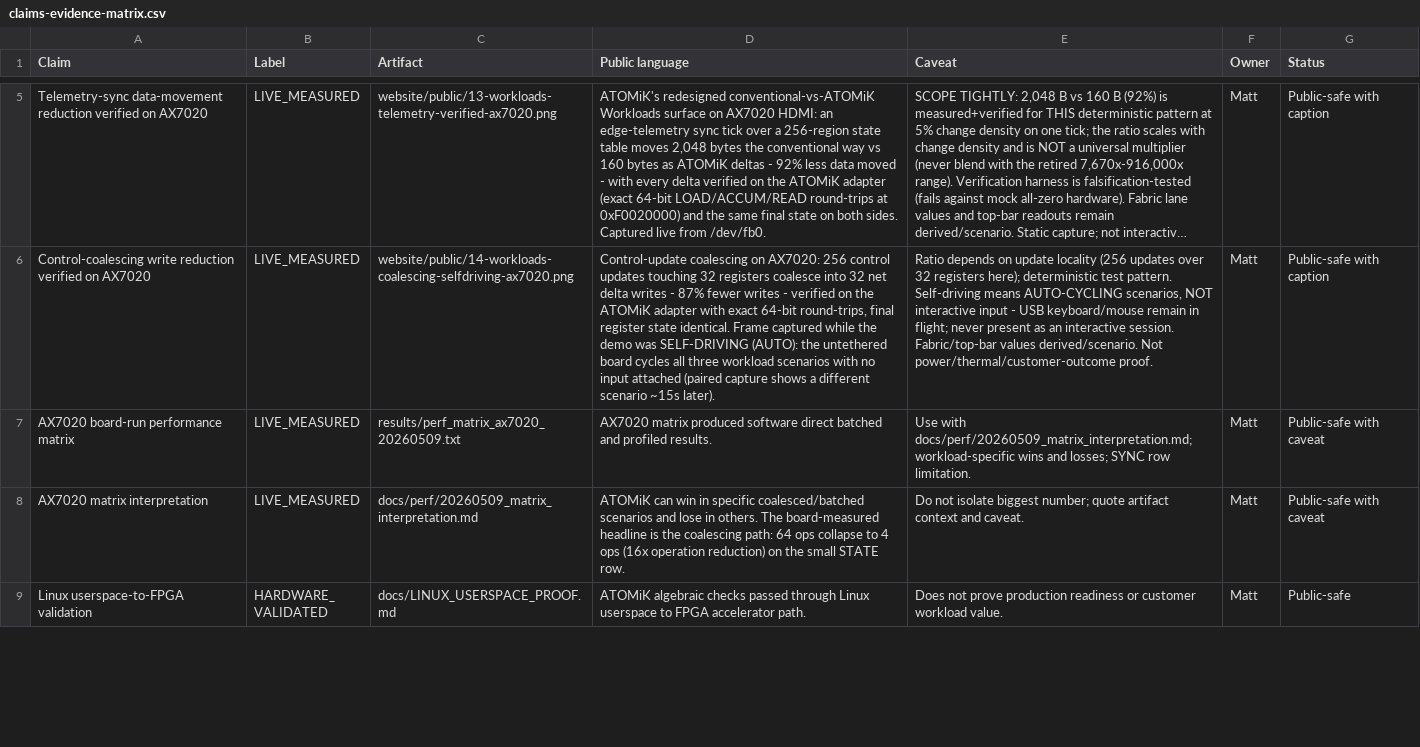
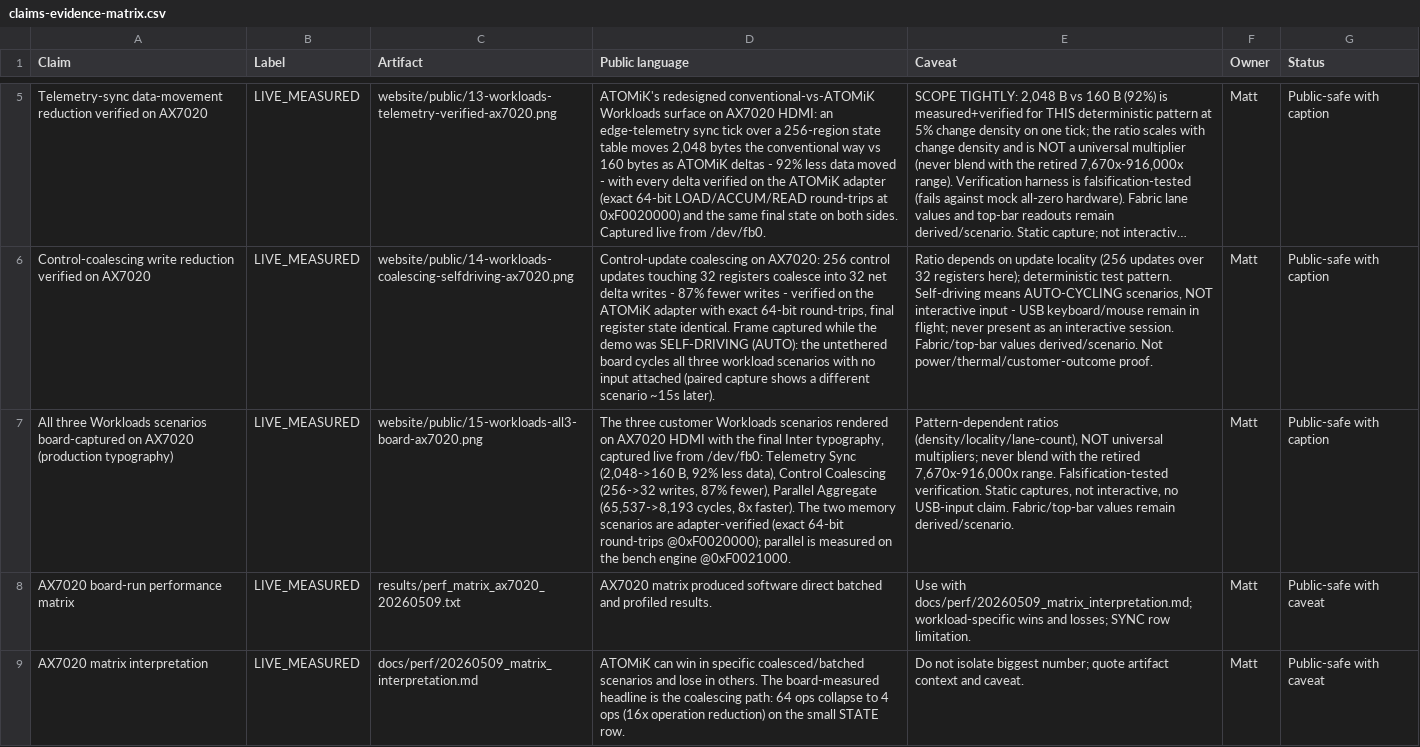
Before and after one commit to MatthewHRockwell/ATOMiK, a CSV file: website/pitch-assets/claims-evidence-matrix.csv, drawn as a sheet; only a part is shown, gaps mark what is left out; the shorter side is filled out with more unchanged rows; long unchanged cells end in …; the diff names each change by its address in the sheet, - before the commit and + after, or states it on an @@ line.

```diff
--- a/website/pitch-assets/claims-evidence-matrix.csv
+++ b/website/pitch-assets/claims-evidence-matrix.csv
+row 7: All three Workloads scenarios board-captured on AX7020 (production typography) | LIVE_MEASURED | website/public/15-workloads-all3-board-ax7020.png | The three customer Workloads scenarios rendered on AX7020 HDMI with the final Inter typography, captured live from /dev/fb0: Telemetry Sync (2,048->160 B, 92% less data), Control Coalescing (256->32 writes, 87% fewer), Parallel Aggregate (65,537->8,193 cycles, 8x faster). The two memory scenarios are adapter-verified (exact 64-bit round-trips @0xF0020000); parallel is measured on the bench engine @0xF0021000. | Pattern-dependent ratios (density/locality/lane-count), NOT universal multipliers; never blend with the retired 7,670x-916,000x range. Falsification-tested verification. Static captures, not interactive, no USB-input claim. Fabric/top-bar values remain derived/scenario. | Matt | Public-safe with caption
```
Also changed, not shown: 4 other files.
